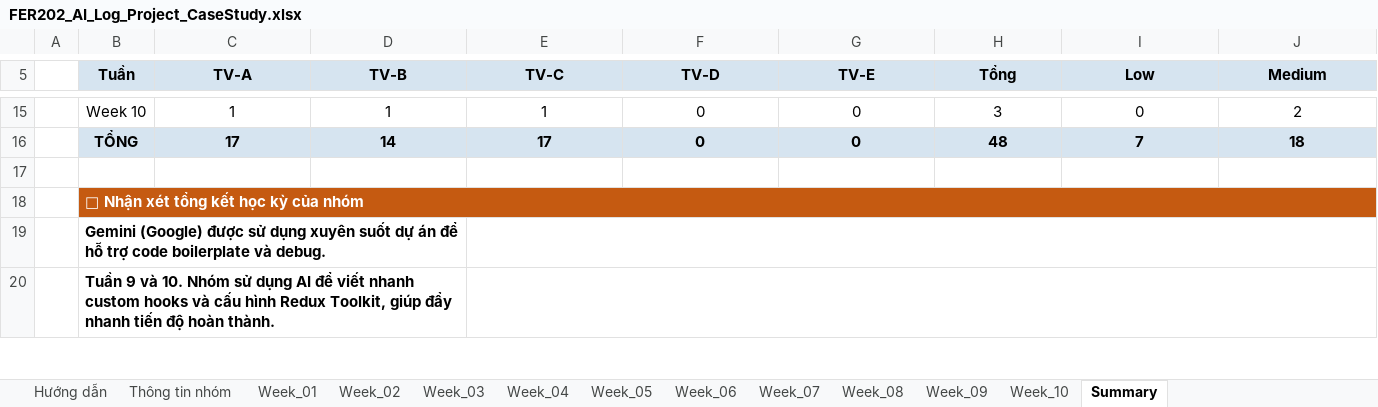
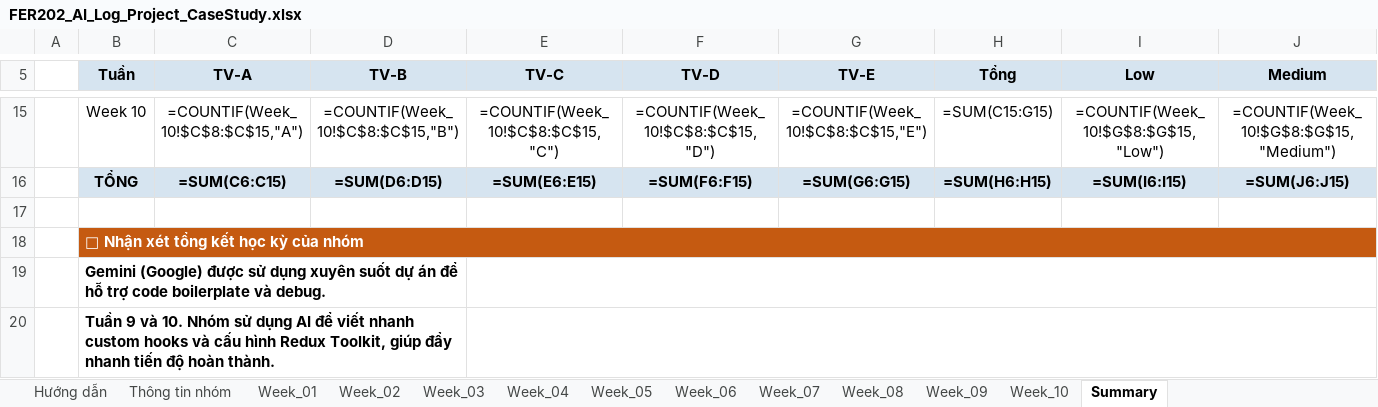
Before and after one commit to fudn-traltb-su26/rbl-fer202-theotuan-team-fjms, an Excel workbook: FER202_AI_Log_Project_CaseStudy.xlsx, sheet Summary, drawn as a sheet; only a part is shown, gaps mark what is left out; values as stored, in another font and other column widths than the file's, no borders; formulas without a stored value are shown as written; the diff covers the shown part only; the diff names each change by its address in the sheet, - before the commit and + after, or states it on an @@ line.

```diff
--- a/FER202_AI_Log_Project_CaseStudy.xlsx (sheet Summary)
+++ b/FER202_AI_Log_Project_CaseStudy.xlsx (sheet Summary)
-C15 (TV-A): 1
+C15 (TV-A): =COUNTIF(Week_10!$C$8:$C$15,"A")
-D15 (TV-B): 1
+D15 (TV-B): =COUNTIF(Week_10!$C$8:$C$15,"B")
-E15 (TV-C): 1
+E15 (TV-C): =COUNTIF(Week_10!$C$8:$C$15,"C")
-F15 (TV-D): 0
+F15 (TV-D): =COUNTIF(Week_10!$C$8:$C$15,"D")
-G15 (TV-E): 0
+G15 (TV-E): =COUNTIF(Week_10!$C$8:$C$15,"E")
-H15 (Tổng): 3
+H15 (Tổng): =SUM(C15:G15)
-I15 (Low): 0
+I15 (Low): =COUNTIF(Week_10!$G$8:$G$15,"Low")
-J15 (Medium): 2
+J15 (Medium): =COUNTIF(Week_10!$G$8:$G$15,"Medium")
-C16 (TV-A): 17
+C16 (TV-A): =SUM(C6:C15)
-D16 (TV-B): 14
+D16 (TV-B): =SUM(D6:D15)
-E16 (TV-C): 17
+E16 (TV-C): =SUM(E6:E15)
-F16 (TV-D): 0
+F16 (TV-D): =SUM(F6:F15)
-G16 (TV-E): 0
+G16 (TV-E): =SUM(G6:G15)
-H16 (Tổng): 48
+H16 (Tổng): =SUM(H6:H15)
-I16 (Low): 7
+I16 (Low): =SUM(I6:I15)
-J16 (Medium): 18
+J16 (Medium): =SUM(J6:J15)
```
Also changed, not shown: 83 edited cells elsewhere in this sheet, FER202_AI_Log_Project_FJMS.xlsx.
